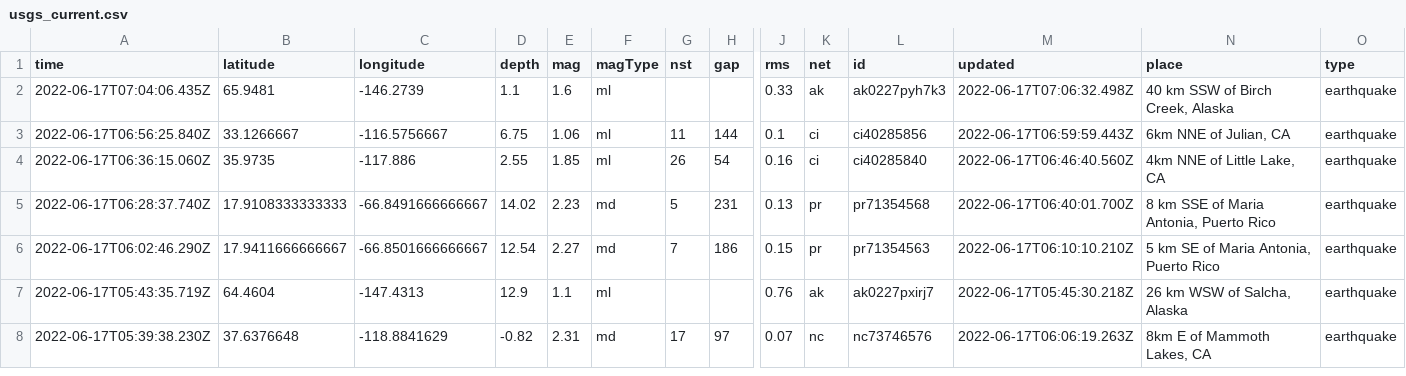
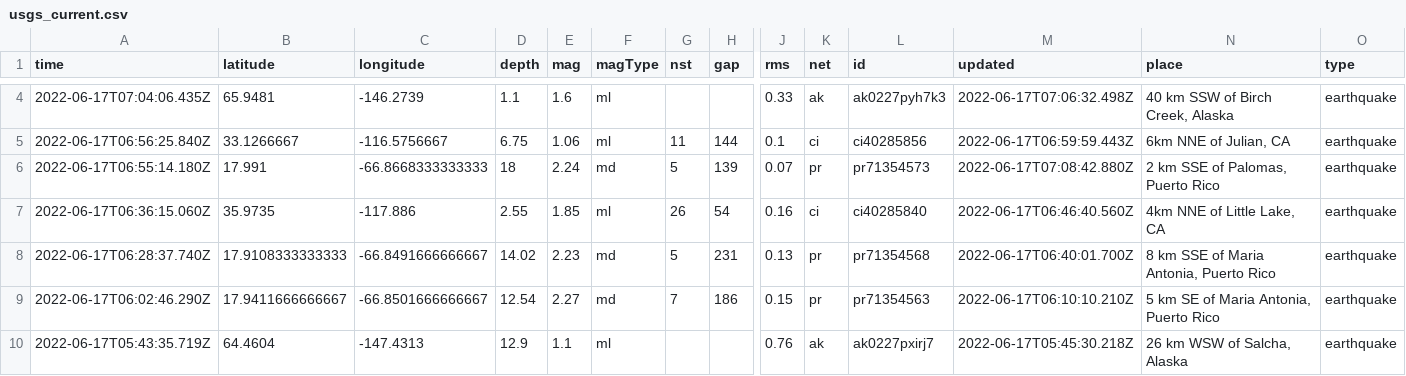
Before and after one commit to jemmastephenson/my-data-robot, a CSV file: usgs_current.csv, drawn as a sheet; only a part is shown, gaps mark what is left out; the shorter side is filled out with more unchanged rows; rows hold the shown columns only; the diff covers the shown part only; the diff names each change by its address in the sheet, - before the commit and + after, or states it on an @@ line.

```diff
--- a/usgs_current.csv
+++ b/usgs_current.csv
+row 6: 2022-06-17T06:55:14.180Z | 17.991 | -66.8668333333333 | 18 | 2.24 | md | 5 | 139 | 0.07 | pr | pr71354573 | 2022-06-17T07:08:42.880Z | 2 km SSE of Palomas, Puerto Rico | earthquake
```
Also changed, not shown: 2 added rows and 10 edited cells elsewhere in this file.
